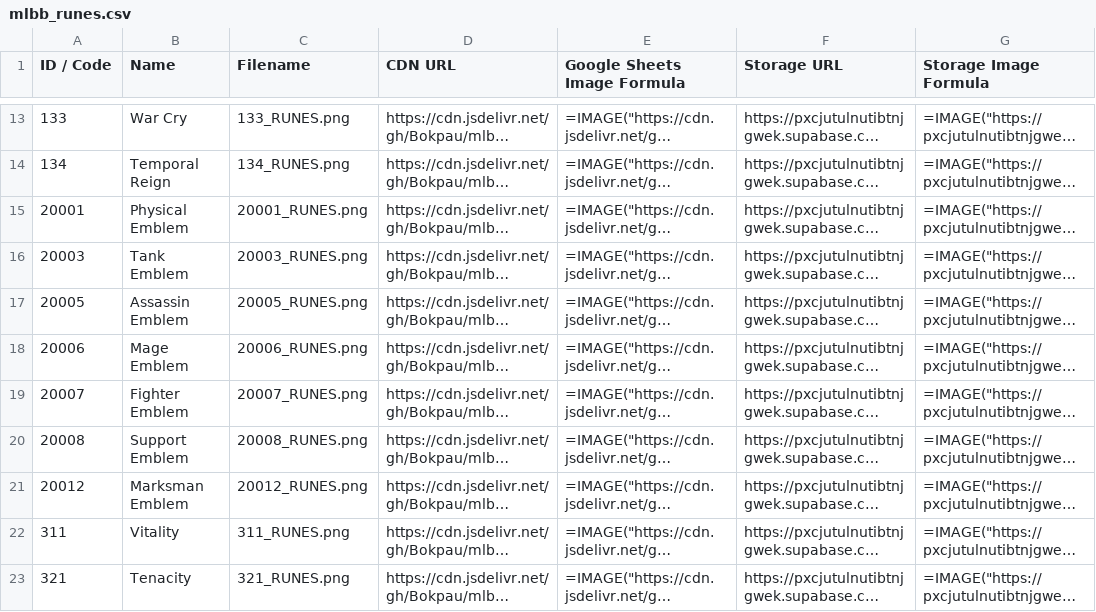
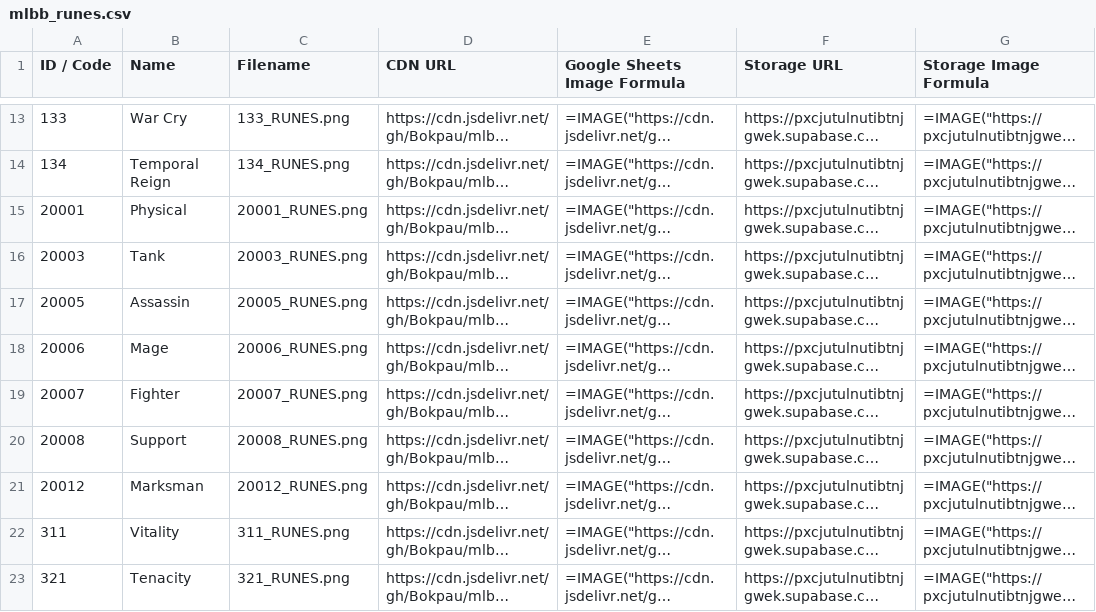
Before and after one commit to Bokpau/mlbb-tool, a CSV file: mlbb_runes.csv, drawn as a sheet; only a part is shown, gaps mark what is left out; long unchanged cells end in …; the diff names each change by its address in the sheet, - before the commit and + after, or states it on an @@ line.

```diff
--- a/mlbb_runes.csv
+++ b/mlbb_runes.csv
-B15 (Name): Physical Emblem
+B15 (Name): Physical
-B16 (Name): Tank Emblem
+B16 (Name): Tank
-B17 (Name): Assassin Emblem
+B17 (Name): Assassin
-B18 (Name): Mage Emblem
+B18 (Name): Mage
-B19 (Name): Fighter Emblem
+B19 (Name): Fighter
-B20 (Name): Support Emblem
+B20 (Name): Support
-B21 (Name): Marksman Emblem
+B21 (Name): Marksman
```
Also changed, not shown: mlbb_assets_master.csv, mlbb_heroes_matrix.csv, 4 other files.
